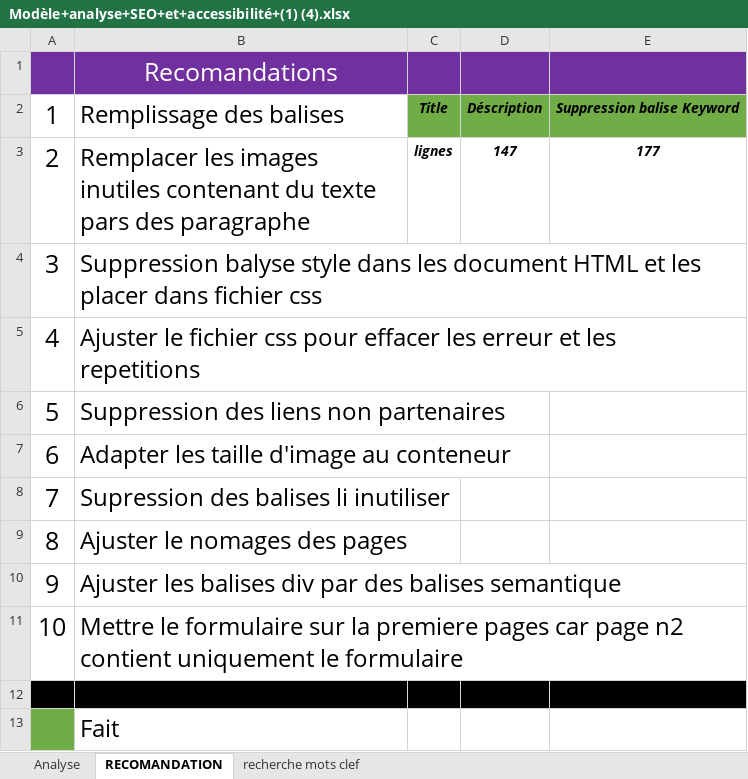
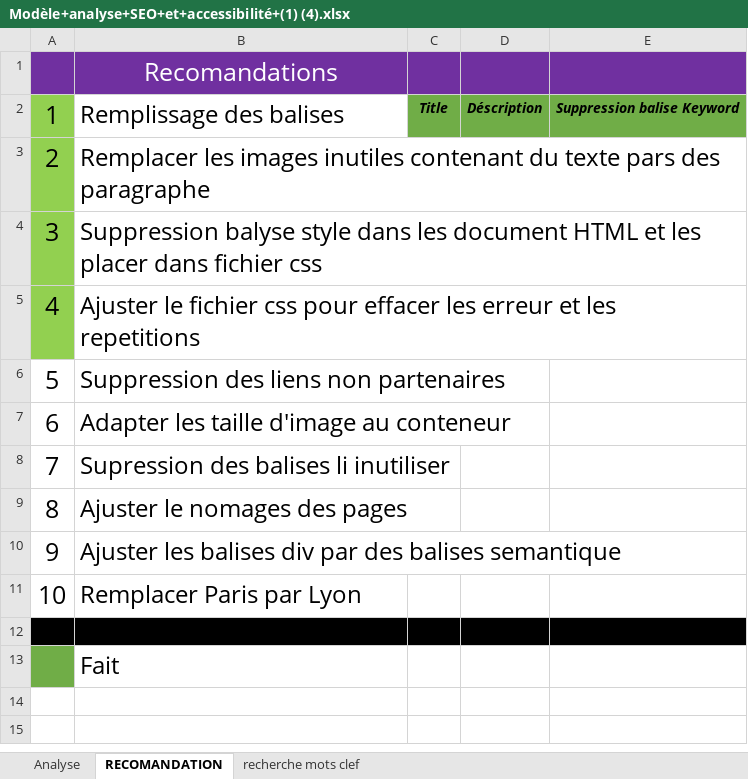
Before and after one commit to Y-parede-dev/OC-Projet-4, an Excel workbook: Modèle+analyse+SEO+et+accessibilité+(1) (4).xlsx, sheet RECOMANDATION, drawn as a sheet; values as stored, in another font and other column widths than the file's, no borders; the diff names each change by its address in the sheet, - before the commit and + after, or states it on an @@ line.

Commit message:
Update exel file

```diff
--- a/Modèle+analyse+SEO+et+accessibilité+(1) (4).xlsx (sheet RECOMANDATION)
+++ b/Modèle+analyse+SEO+et+accessibilité+(1) (4).xlsx (sheet RECOMANDATION)
-A2:A5 fill: none
+A2:A5 fill: #92D050
-C3: lignes
+C3: (empty)
-D3: 147
+D3: (empty)
-E3: 177
+E3: (empty)
-B11: Mettre le formulaire sur la premiere pages car page n2 contient uniquement le formulaire
+B11: Remplacer Paris par Lyon
```
